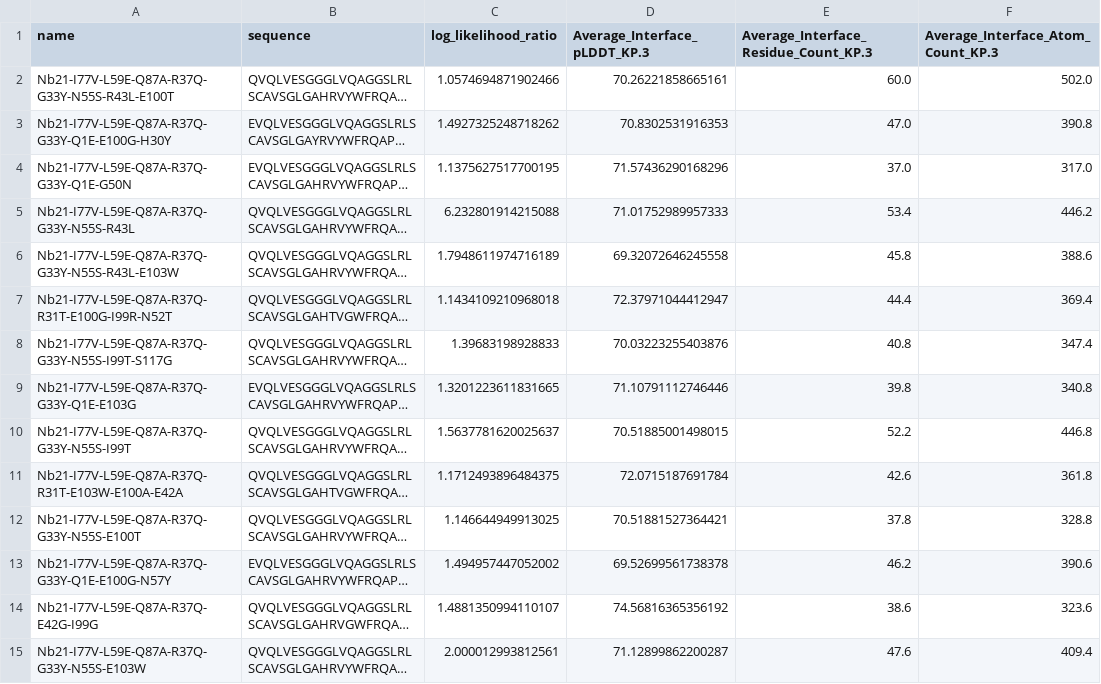
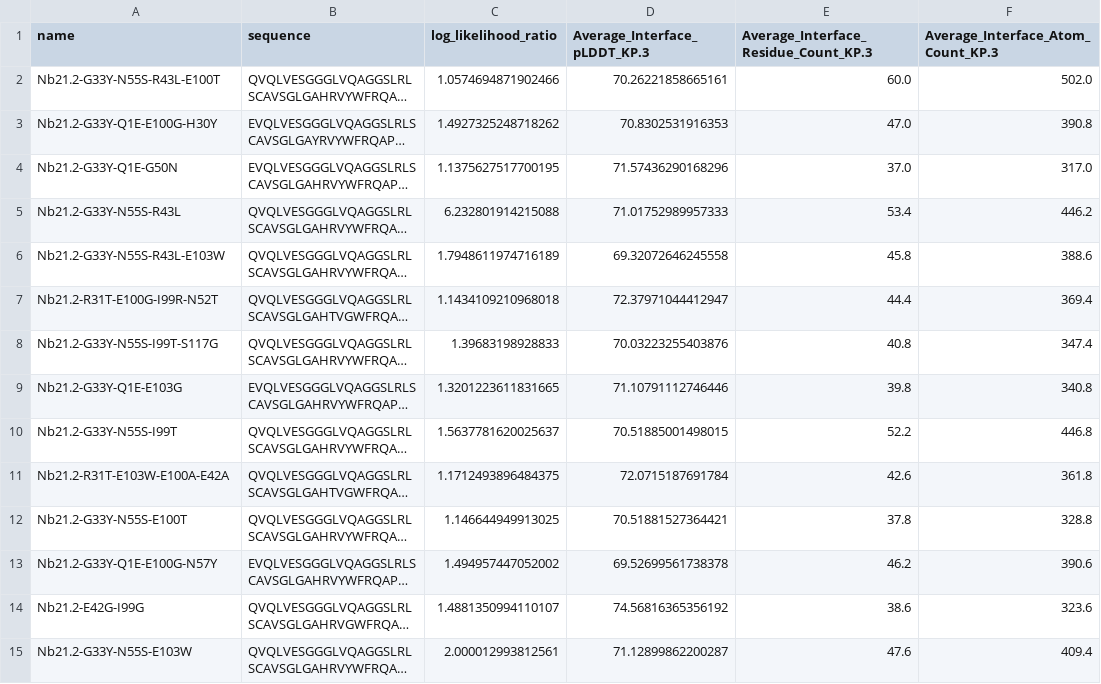
Before and after one commit to yehonathank/virtual-lab, a CSV file: nanobody_design/designed/workflow_2/combined/Nb21.csv, drawn as a sheet; only a part is shown; long unchanged cells end in …; the diff covers the shown part only; the diff names each change by its address in the sheet, - before the commit and + after, or states it on an @@ line.

Commit message:
Updating final nanobody names

```diff
--- a/nanobody_design/designed/workflow_2/combined/Nb21.csv
+++ b/nanobody_design/designed/workflow_2/combined/Nb21.csv
-A2 (name): Nb21-I77V-L59E-Q87A-R37Q-G33Y-N55S-R43L-E100T
+A2 (name): Nb21.2-G33Y-N55S-R43L-E100T
-A3 (name): Nb21-I77V-L59E-Q87A-R37Q-G33Y-Q1E-E100G-H30Y
+A3 (name): Nb21.2-G33Y-Q1E-E100G-H30Y
-A4 (name): Nb21-I77V-L59E-Q87A-R37Q-G33Y-Q1E-G50N
+A4 (name): Nb21.2-G33Y-Q1E-G50N
-A5 (name): Nb21-I77V-L59E-Q87A-R37Q-G33Y-N55S-R43L
+A5 (name): Nb21.2-G33Y-N55S-R43L
-A6 (name): Nb21-I77V-L59E-Q87A-R37Q-G33Y-N55S-R43L-E103W
+A6 (name): Nb21.2-G33Y-N55S-R43L-E103W
-A7 (name): Nb21-I77V-L59E-Q87A-R37Q-R31T-E100G-I99R-N52T
+A7 (name): Nb21.2-R31T-E100G-I99R-N52T
-A8 (name): Nb21-I77V-L59E-Q87A-R37Q-G33Y-N55S-I99T-S117G
+A8 (name): Nb21.2-G33Y-N55S-I99T-S117G
-A9 (name): Nb21-I77V-L59E-Q87A-R37Q-G33Y-Q1E-E103G
+A9 (name): Nb21.2-G33Y-Q1E-E103G
-A10 (name): Nb21-I77V-L59E-Q87A-R37Q-G33Y-N55S-I99T
+A10 (name): Nb21.2-G33Y-N55S-I99T
-A11 (name): Nb21-I77V-L59E-Q87A-R37Q-R31T-E103W-E100A-E42A
+A11 (name): Nb21.2-R31T-E103W-E100A-E42A
-A12 (name): Nb21-I77V-L59E-Q87A-R37Q-G33Y-N55S-E100T
+A12 (name): Nb21.2-G33Y-N55S-E100T
-A13 (name): Nb21-I77V-L59E-Q87A-R37Q-G33Y-Q1E-E100G-N57Y
+A13 (name): Nb21.2-G33Y-Q1E-E100G-N57Y
-A14 (name): Nb21-I77V-L59E-Q87A-R37Q-E42G-I99G
+A14 (name): Nb21.2-E42G-I99G
-A15 (name): Nb21-I77V-L59E-Q87A-R37Q-G33Y-N55S-E103W
+A15 (name): Nb21.2-G33Y-N55S-E103W
```
Also changed, not shown: 46 edited cells elsewhere in this file, nanobody_design/designed/workflow_2/combined/Ty1.csv.
